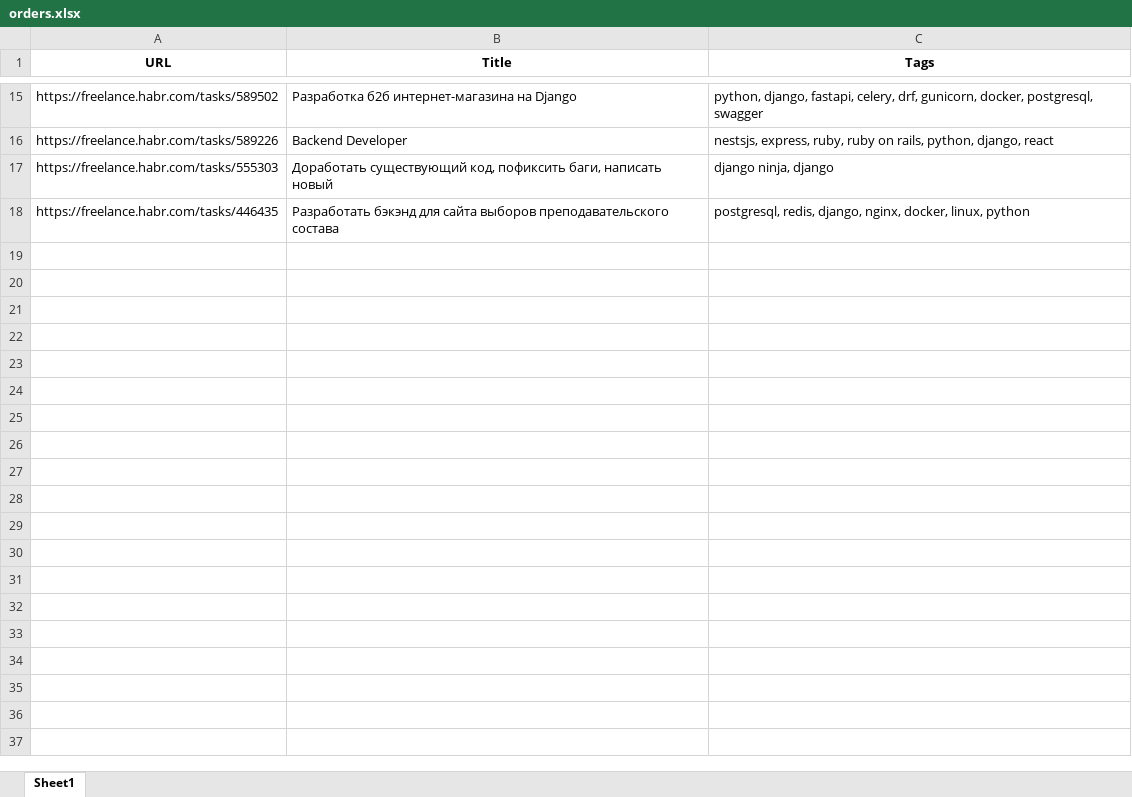
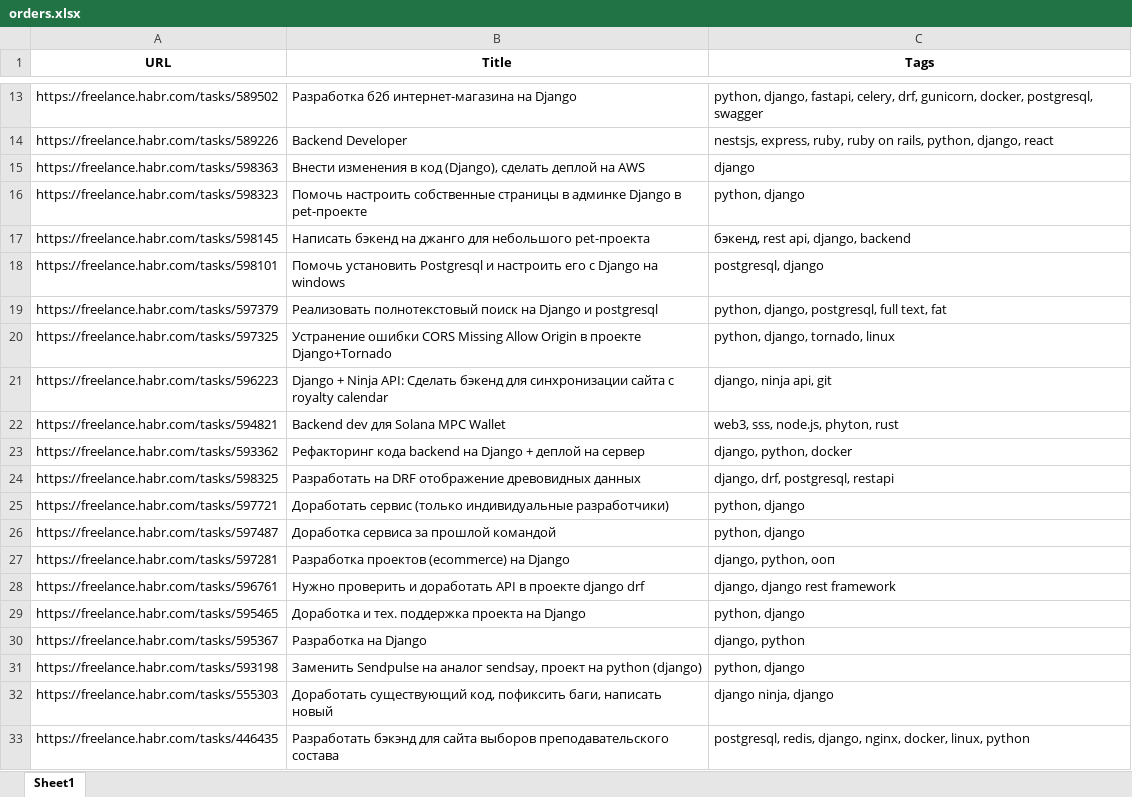
Before and after one commit to leni322/ParserFreelance, an Excel workbook: Parser/orders.xlsx, sheet Sheet1, drawn as a sheet; only a part is shown, gaps mark what is left out; values as stored, in another font and other column widths than the file's, no borders; the diff covers the shown part only; the diff names each change by its address in the sheet, - before the commit and + after, or states it on an @@ line.

Commit message:
I made an update of the parser for telegram bot orders using Python

```diff
--- a/Parser/orders.xlsx (sheet Sheet1)
+++ b/Parser/orders.xlsx (sheet Sheet1)
+row 15: https://freelance.habr.com/tasks/598363 | Внести изменения в код (Django), сделать деплой на AWS | django
+row 16: https://freelance.habr.com/tasks/598323 | Помочь настроить собственные страницы в админке Django в pet-проекте | python, django
+row 17: https://freelance.habr.com/tasks/598145 | Написать бэкенд на джанго для небольшого pet-проекта | бэкенд, rest api, django, backend
+row 18: https://freelance.habr.com/tasks/598101 | Помочь установить Postgresql и настроить его с Django на windows | postgresql, django
+row 19: https://freelance.habr.com/tasks/597379 | Реализовать полнотекстовый поиск на Django и postgresql | python, django, postgresql, full text, fat
+row 20: https://freelance.habr.com/tasks/597325 | Устранение ошибки CORS Missing Allow Origin в проекте Django+Tornado | python, django, tornado, linux
+row 21: https://freelance.habr.com/tasks/596223 | Django + Ninja API: Сделать бэкенд для синхронизации сайта с royalty calendar | django, ninja api, git
+row 22: https://freelance.habr.com/tasks/594821 | Backend dev для Solana MPC Wallet | web3, sss, node.js, phyton, rust
@@ row 6 moved to row 23: https://freelance.habr.com/tasks/593362 @@
+row 24: https://freelance.habr.com/tasks/598325 | Разработать на DRF отображение древовидных данных | django, drf, postgresql, restapi
+row 25: https://freelance.habr.com/tasks/597721 | Доработать сервис (только индивидуальные разработчики) | python, django
+row 26: https://freelance.habr.com/tasks/597487 | Доработка сервиса за прошлой командой | python, django
+row 27: https://freelance.habr.com/tasks/597281 | Разработка проектов (ecommerce) на Django | django, python, ооп
+row 28: https://freelance.habr.com/tasks/596761 | Нужно проверить и доработать API в проекте django drf | django, django rest framework
+row 29: https://freelance.habr.com/tasks/595465 | Доработка и тех. поддержка проекта на Django | python, django
+row 30: https://freelance.habr.com/tasks/595367 | Разработка на Django | django, python
@@ row 7 moved to row 31: https://freelance.habr.com/tasks/593198 @@
```
Also changed, not shown: 9 added rows elsewhere in this sheet, 2 other files.
